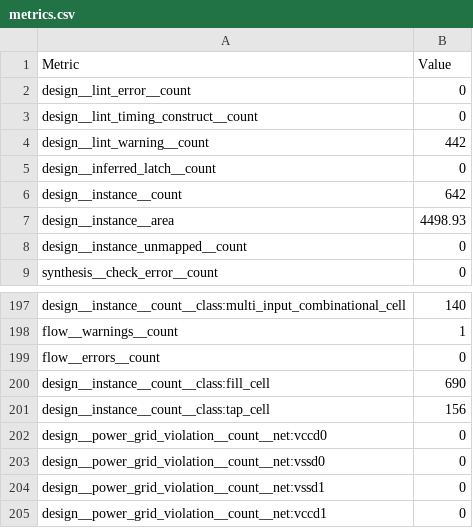
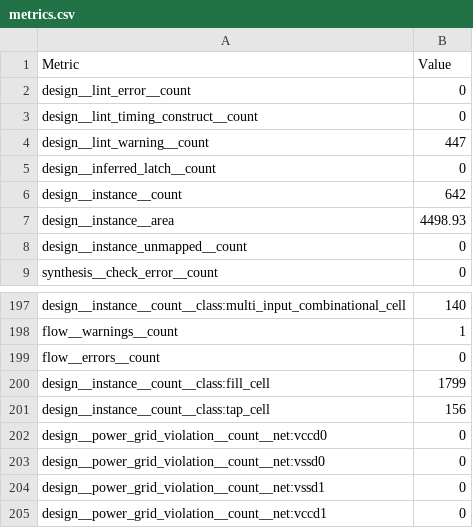
Before and after one commit to passant5/frigate-os, a CSV file: signoff/mgmt_protect/metrics.csv, drawn as a sheet; only a part is shown, gaps mark what is left out; the diff covers the shown part only.

Commit message:
~ `mgmt_protect` implementation to use the latest PDK. This is required to prevent poly density errors in frigate top level

```diff
--- a/signoff/mgmt_protect/metrics.csv
+++ b/signoff/mgmt_protect/metrics.csv
@@ -3,3 +3,3 @@ design__lint_error__count,0
 design__lint_timing_construct__count,0
-design__lint_warning__count,442
+design__lint_warning__count,447
 design__inferred_latch__count,0
@@ -199,3 +199,3 @@ flow__warnings__count,1
 flow__errors__count,0
-design__instance__count__class:fill_cell,690
+design__instance__count__class:fill_cell,1799
 design__instance__count__class:tap_cell,156
```
Also changed, not shown: 12 edited cells elsewhere in this file, 11 other files.
